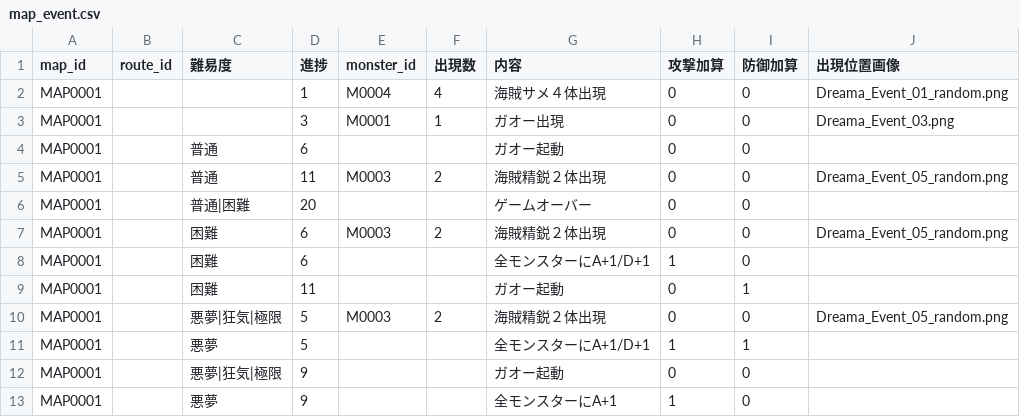
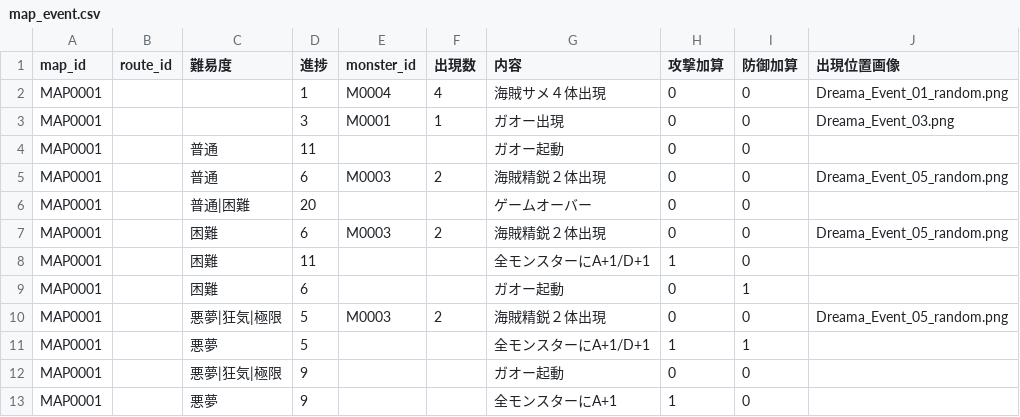
Before and after one commit to Kanoton/damage-calculator, a CSV file: csv/map_event.csv, drawn as a sheet; only a part is shown.

Commit message:
Add files via upload

```diff
--- a/csv/map_event.csv
+++ b/csv/map_event.csv
@@ -3,8 +3,8 @@ MAP0001,,,1,M0004,4,海賊サメ４体出現,0,0,Dreama_Event_01_random.png
 MAP0001,,,3,M0001,1,ガオー出現,0,0,Dreama_Event_03.png
-MAP0001,,普通,6,,,ガオー起動,0,0,
-MAP0001,,普通,11,M0003,2,海賊精鋭２体出現,0,0,Dreama_Event_05_random.png
+MAP0001,,普通,11,,,ガオー起動,0,0,
+MAP0001,,普通,6,M0003,2,海賊精鋭２体出現,0,0,Dreama_Event_05_random.png
 MAP0001,,普通|困難,20,,,ゲームオーバー,0,0,
 MAP0001,,困難,6,M0003,2,海賊精鋭２体出現,0,0,Dreama_Event_05_random.png
-MAP0001,,困難,6,,,全モンスターにA+1/D+1,1,0,
-MAP0001,,困難,11,,,ガオー起動,0,1,
+MAP0001,,困難,11,,,全モンスターにA+1/D+1,1,0,
+MAP0001,,困難,6,,,ガオー起動,0,1,
 MAP0001,,悪夢|狂気|極限,5,M0003,2,海賊精鋭２体出現,0,0,Dreama_Event_05_random.png
```
